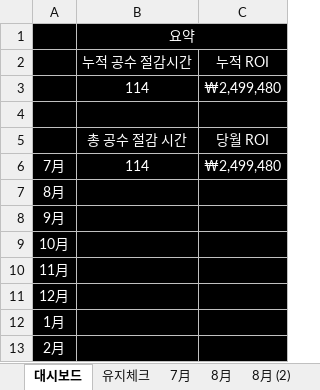
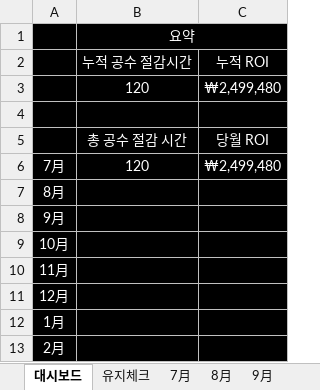
Before and after one commit to Agency8Group/ToolBox_Enterprise, an Excel workbook: 전략기획실 제공 프로그램 ROI.xlsx, sheet 대시보드, drawn as a sheet; values as stored, in another font and other column widths than the file's, no borders; the diff names each change by its address in the sheet, - before the commit and + after, or states it on an @@ line.

```diff
--- a/전략기획실 제공 프로그램 ROI.xlsx (sheet 대시보드)
+++ b/전략기획실 제공 프로그램 ROI.xlsx (sheet 대시보드)
-sheet tab: 8月 (2)
+sheet tab: 9月
-B3: 114
+B3: 120
-B6: 114
+B6: 120
```
Also changed, not shown: sheet 9月, sheet 유지체크, sheet 8月, sheet 7月, formulas that keep their value, charts or pictures.
